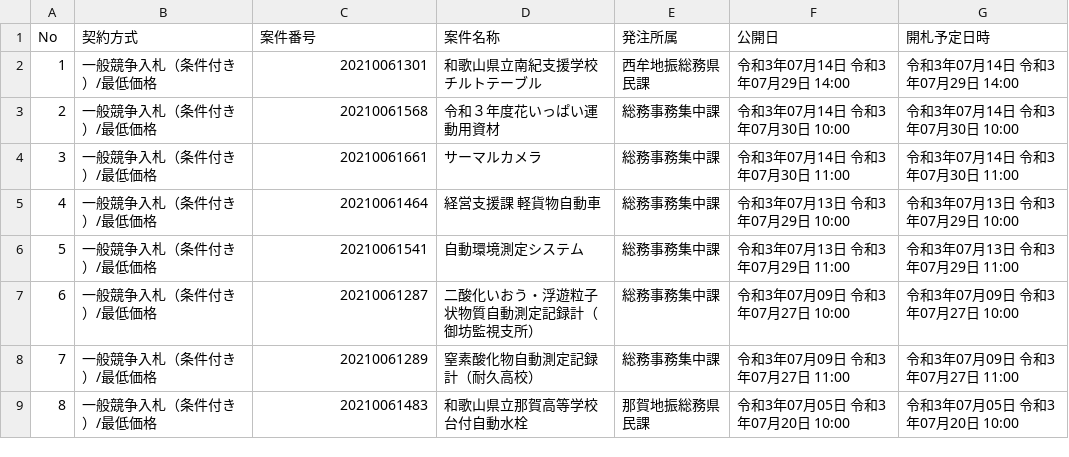
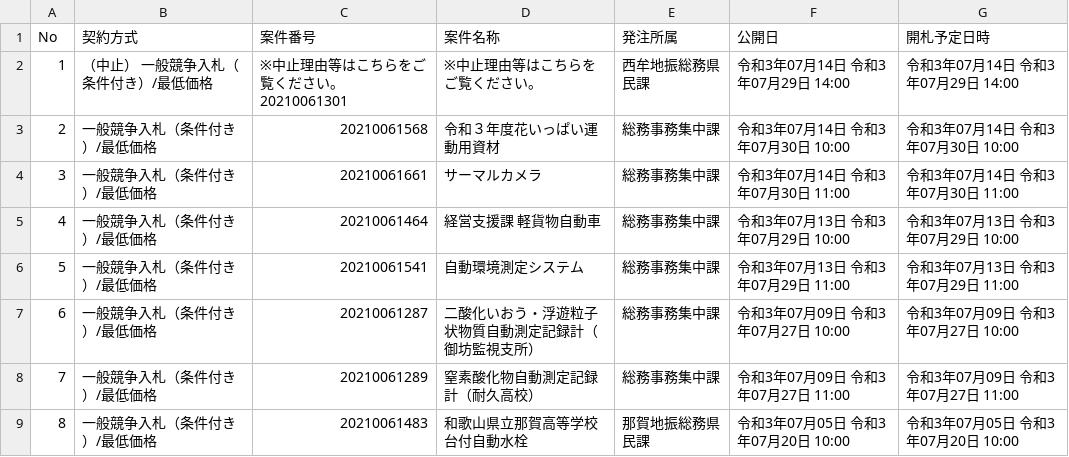
Before and after one commit to wakayama-pref-org/goods-e-procurement-system_bid_advertisement, a CSV file: csv/goods-e-procurement-system_bid_advertisement.csv, drawn as a sheet.

```diff
--- a/csv/goods-e-procurement-system_bid_advertisement.csv
+++ b/csv/goods-e-procurement-system_bid_advertisement.csv
@@ -1,3 +1,3 @@
 "No","契約方式","案件番号","案件名称","発注所属","公開日","開札予定日時"
-"1","一般競争入札（条件付き）/最低価格","20210061301","和歌山県立南紀支援学校　チルトテーブル","西牟地振総務県民課","令和3年07月14日 令和3年07月29日 14:00","令和3年07月14日 令和3年07月29日 14:00"
+"1","（中止） 一般競争入札（条件付き）/最低価格","※中止理由等はこちらをご覧ください。 20210061301","※中止理由等はこちらをご覧ください。","西牟地振総務県民課","令和3年07月14日 令和3年07月29日 14:00","令和3年07月14日 令和3年07月29日 14:00"
 "2","一般競争入札（条件付き）/最低価格","20210061568","令和３年度花いっぱい運動用資材","総務事務集中課","令和3年07月14日 令和3年07月30日 10:00","令和3年07月14日 令和3年07月30日 10:00"
```
Also changed, not shown: 1 other file.
